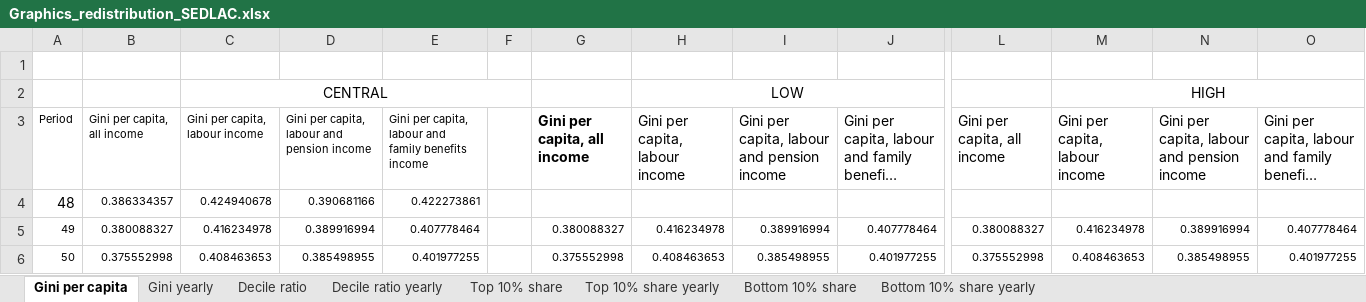
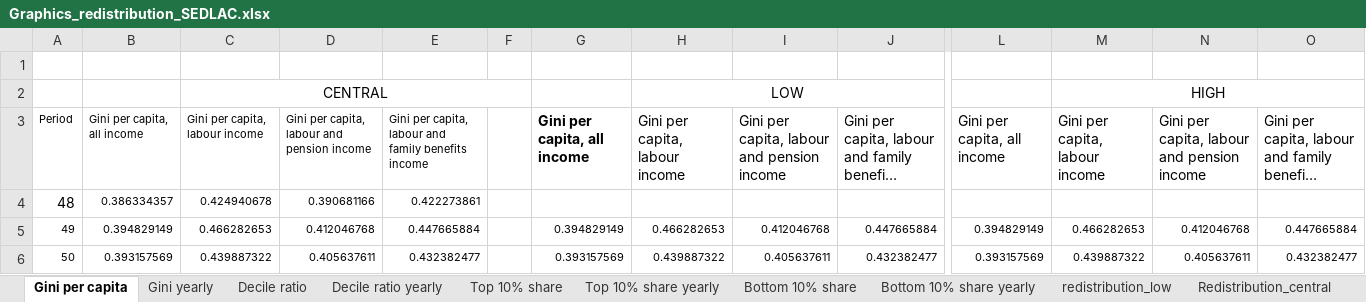
Before and after one commit to leonardo-calcagno/MISSAR, an Excel workbook: Excel_files_for_MISSAR/Prospective_extrapolated_results/Projections_2014_q4_start/Late_2019_legislation/Graphics_redistribution_SEDLAC.xlsx, sheet Gini per capita, drawn as a sheet; only a part is shown, gaps mark what is left out; long unchanged cells end in …; values as stored, in another font and other column widths than the file's, no borders; the diff covers the shown part only; the diff names each change by its address in the sheet, - before the commit and + after, or states it on an @@ line.

```diff
--- a/Excel_files_for_MISSAR/Prospective_extrapolated_results/Projections_2014_q4_start/Late_2019_legislation/Graphics_redistribution_SEDLAC.xlsx (sheet Gini per capita)
+++ b/Excel_files_for_MISSAR/Prospective_extrapolated_results/Projections_2014_q4_start/Late_2019_legislation/Graphics_redistribution_SEDLAC.xlsx (sheet Gini per capita)
+sheet tab: redistribution_low
+sheet tab: Redistribution_central
-B5: 0.380088327
+B5: 0.394829149
-C5: 0.416234978
+C5: 0.466282653
-D5: 0.389916994
+D5: 0.412046768
-E5: 0.407778464
+E5: 0.447665884
-G5: 0.380088327
+G5: 0.394829149
-H5: 0.416234978
+H5: 0.466282653
-I5: 0.389916994
+I5: 0.412046768
-J5: 0.407778464
+J5: 0.447665884
-L5: 0.380088327
+L5: 0.394829149
-M5: 0.416234978
+M5: 0.466282653
-N5: 0.389916994
+N5: 0.412046768
-O5: 0.407778464
+O5: 0.447665884
-B6: 0.375552998
+B6: 0.393157569
-C6: 0.408463653
+C6: 0.439887322
-D6: 0.385498955
+D6: 0.405637611
-E6: 0.401977255
+E6: 0.432382477
-G6: 0.375552998
+G6: 0.393157569
-H6: 0.408463653
+H6: 0.439887322
-I6: 0.385498955
+I6: 0.405637611
-J6: 0.401977255
+J6: 0.432382477
-L6: 0.375552998
+L6: 0.393157569
-M6: 0.408463653
+M6: 0.439887322
-N6: 0.385498955
+N6: 0.405637611
-O6: 0.401977255
+O6: 0.432382477
```
Also changed, not shown: 1224 edited cells elsewhere in this sheet, sheet Bottom 10% share, sheet Top 10% share, sheet Decile ratio, sheet Decile ratio yearly, sheet Top 10% share yearly, sheet Gini yearly, 1 more sheet, other sheet tabs, charts or pictures, Excel_files_for_MISSAR/Prospective_extrapolated_results/Projections_2014_q4_start/Dec_2015_legislation_with_moratorium/Leg_2015_mor_Graphics_adequacy.xlsx, Excel_files_for_MISSAR/Prospective_extrapolated_results/Projections_2014_q4_start/Late_2019_legislation/Graphics_adequacy.xlsx, 10 other files.
